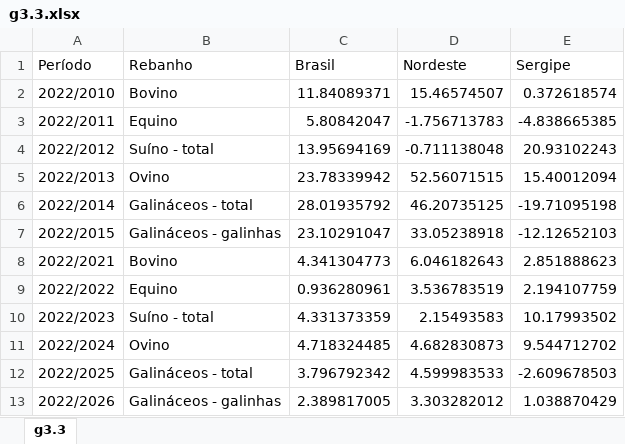
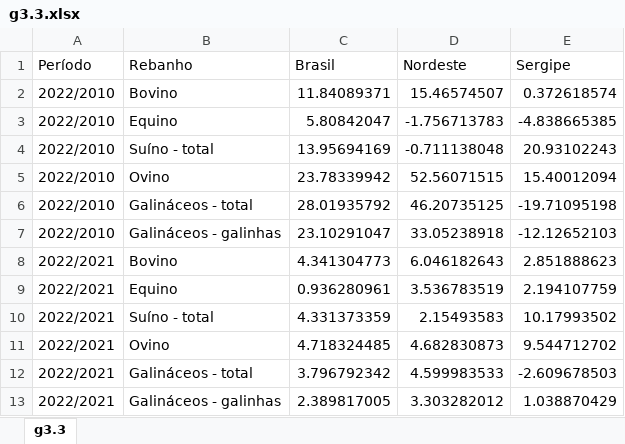
Before and after one commit to anuariosocieconomico/T25, an Excel workbook: Data/g3.3.xlsx, sheet g3.3, drawn as a sheet; values as stored, in another font and other column widths than the file's, no borders; the diff names each change by its address in the sheet, - before the commit and + after, or states it on an @@ line.

Commit message:
Add files via upload

```diff
--- a/Data/g3.3.xlsx (sheet g3.3)
+++ b/Data/g3.3.xlsx (sheet g3.3)
-A3 (Período): 2022/2011
+A3 (Período): 2022/2010
-A4 (Período): 2022/2012
+A4 (Período): 2022/2010
-A5 (Período): 2022/2013
+A5 (Período): 2022/2010
-A6 (Período): 2022/2014
+A6 (Período): 2022/2010
-A7 (Período): 2022/2015
+A7 (Período): 2022/2010
-A9 (Período): 2022/2022
+A9 (Período): 2022/2021
-A10 (Período): 2022/2023
+A10 (Período): 2022/2021
-A11 (Período): 2022/2024
+A11 (Período): 2022/2021
-A12 (Período): 2022/2025
+A12 (Período): 2022/2021
-A13 (Período): 2022/2026
+A13 (Período): 2022/2021
```
